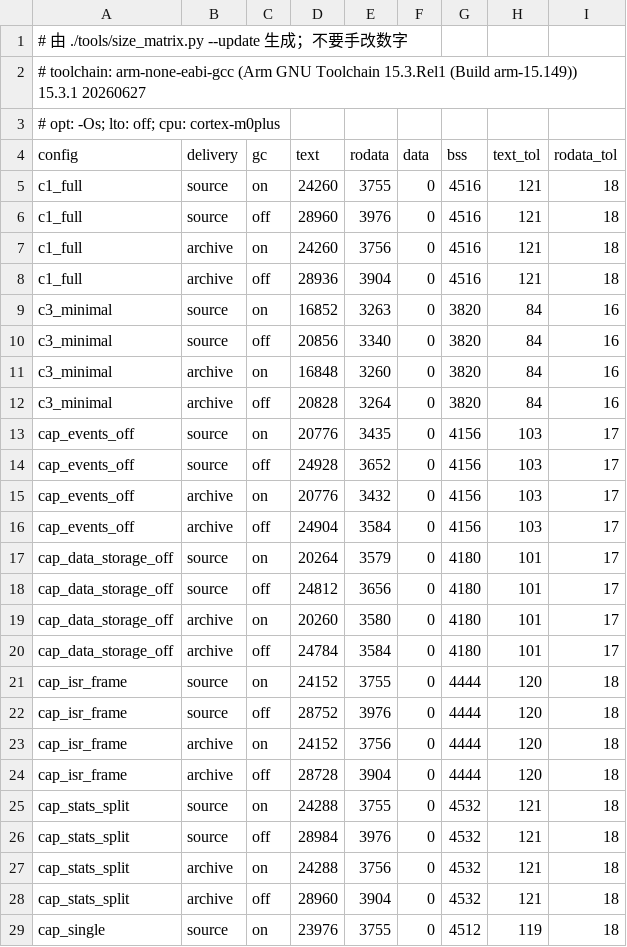
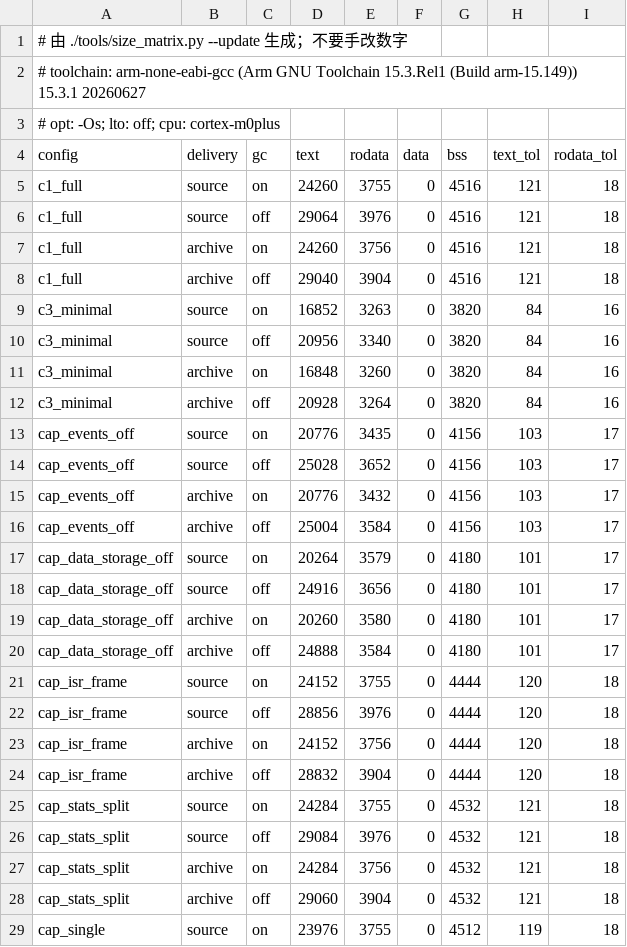
Before and after one commit to Adlyq/iolinki, a CSV file: tools/size_baseline.csv, drawn as a sheet; only a part is shown; the diff covers the shown part only.

```diff
--- a/tools/size_baseline.csv
+++ b/tools/size_baseline.csv
@@ -5,25 +5,25 @@ config,delivery,gc,text,rodata,data,bss,text_tol,rodata_tol
 c1_full,source,on,24260,3755,0,4516,121,18
-c1_full,source,off,28960,3976,0,4516,121,18
+c1_full,source,off,29064,3976,0,4516,121,18
 c1_full,archive,on,24260,3756,0,4516,121,18
-c1_full,archive,off,28936,3904,0,4516,121,18
+c1_full,archive,off,29040,3904,0,4516,121,18
 c3_minimal,source,on,16852,3263,0,3820,84,16
-c3_minimal,source,off,20856,3340,0,3820,84,16
+c3_minimal,source,off,20956,3340,0,3820,84,16
 c3_minimal,archive,on,16848,3260,0,3820,84,16
-c3_minimal,archive,off,20828,3264,0,3820,84,16
+c3_minimal,archive,off,20928,3264,0,3820,84,16
 cap_events_off,source,on,20776,3435,0,4156,103,17
-cap_events_off,source,off,24928,3652,0,4156,103,17
+cap_events_off,source,off,25028,3652,0,4156,103,17
 cap_events_off,archive,on,20776,3432,0,4156,103,17
-cap_events_off,archive,off,24904,3584,0,4156,103,17
+cap_events_off,archive,off,25004,3584,0,4156,103,17
 cap_data_storage_off,source,on,20264,3579,0,4180,101,17
-cap_data_storage_off,source,off,24812,3656,0,4180,101,17
+cap_data_storage_off,source,off,24916,3656,0,4180,101,17
 cap_data_storage_off,archive,on,20260,3580,0,4180,101,17
-cap_data_storage_off,archive,off,24784,3584,0,4180,101,17
+cap_data_storage_off,archive,off,24888,3584,0,4180,101,17
 cap_isr_frame,source,on,24152,3755,0,4444,120,18
-cap_isr_frame,source,off,28752,3976,0,4444,120,18
+cap_isr_frame,source,off,28856,3976,0,4444,120,18
 cap_isr_frame,archive,on,24152,3756,0,4444,120,18
-cap_isr_frame,archive,off,28728,3904,0,4444,120,18
-cap_stats_split,source,on,24288,3755,0,4532,121,18
-cap_stats_split,source,off,28984,3976,0,4532,121,18
-cap_stats_split,archive,on,24288,3756,0,4532,121,18
-cap_stats_split,archive,off,28960,3904,0,4532,121,18
+cap_isr_frame,archive,off,28832,3904,0,4444,120,18
+cap_stats_split,source,on,24284,3755,0,4532,121,18
+cap_stats_split,source,off,29084,3976,0,4532,121,18
+cap_stats_split,archive,on,24284,3756,0,4532,121,18
+cap_stats_split,archive,off,29060,3904,0,4532,121,18
 cap_single,source,on,23976,3755,0,4512,119,18
```
Also changed, not shown: 2 edited cells elsewhere in this file, 7 other files.
